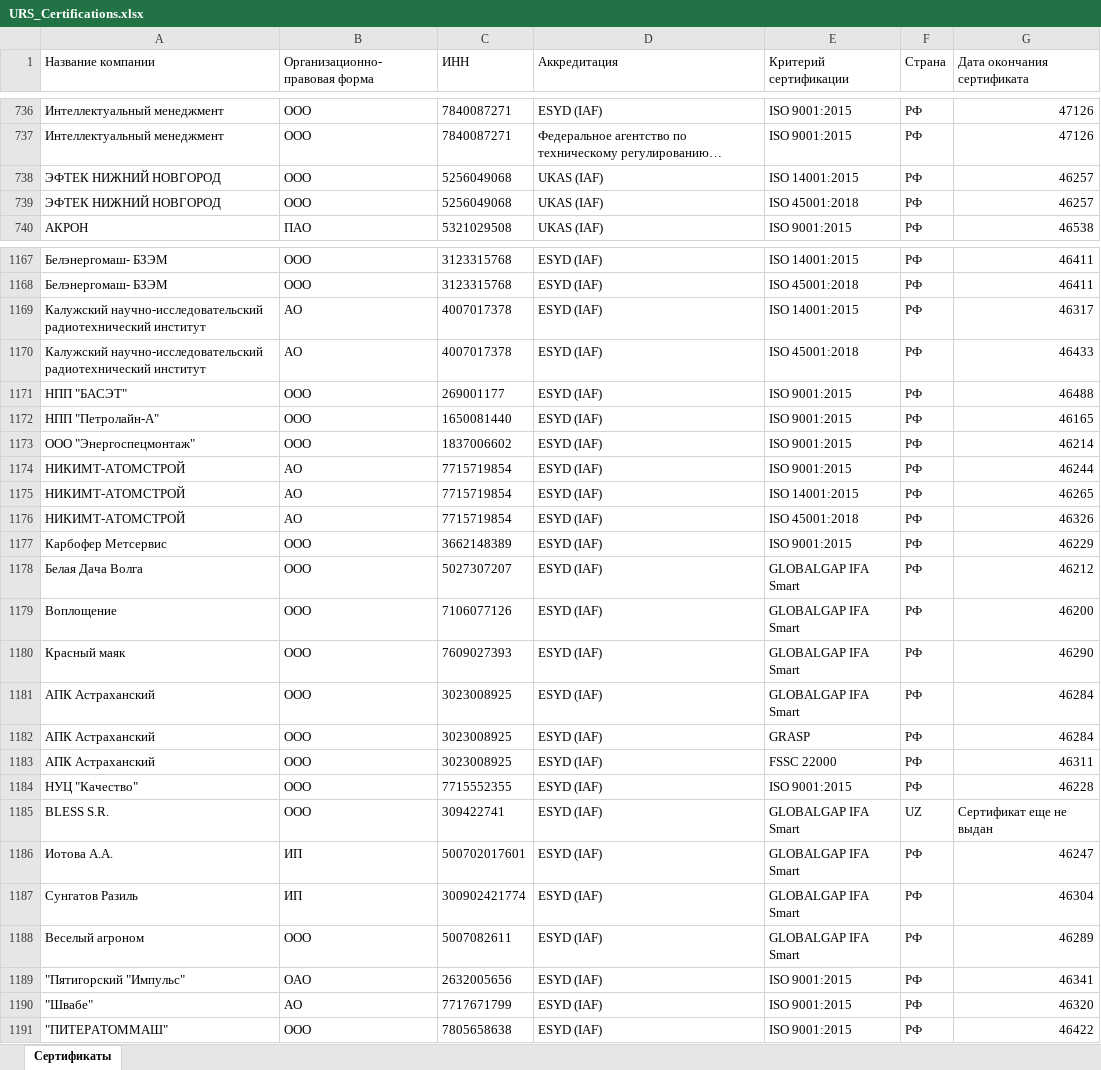
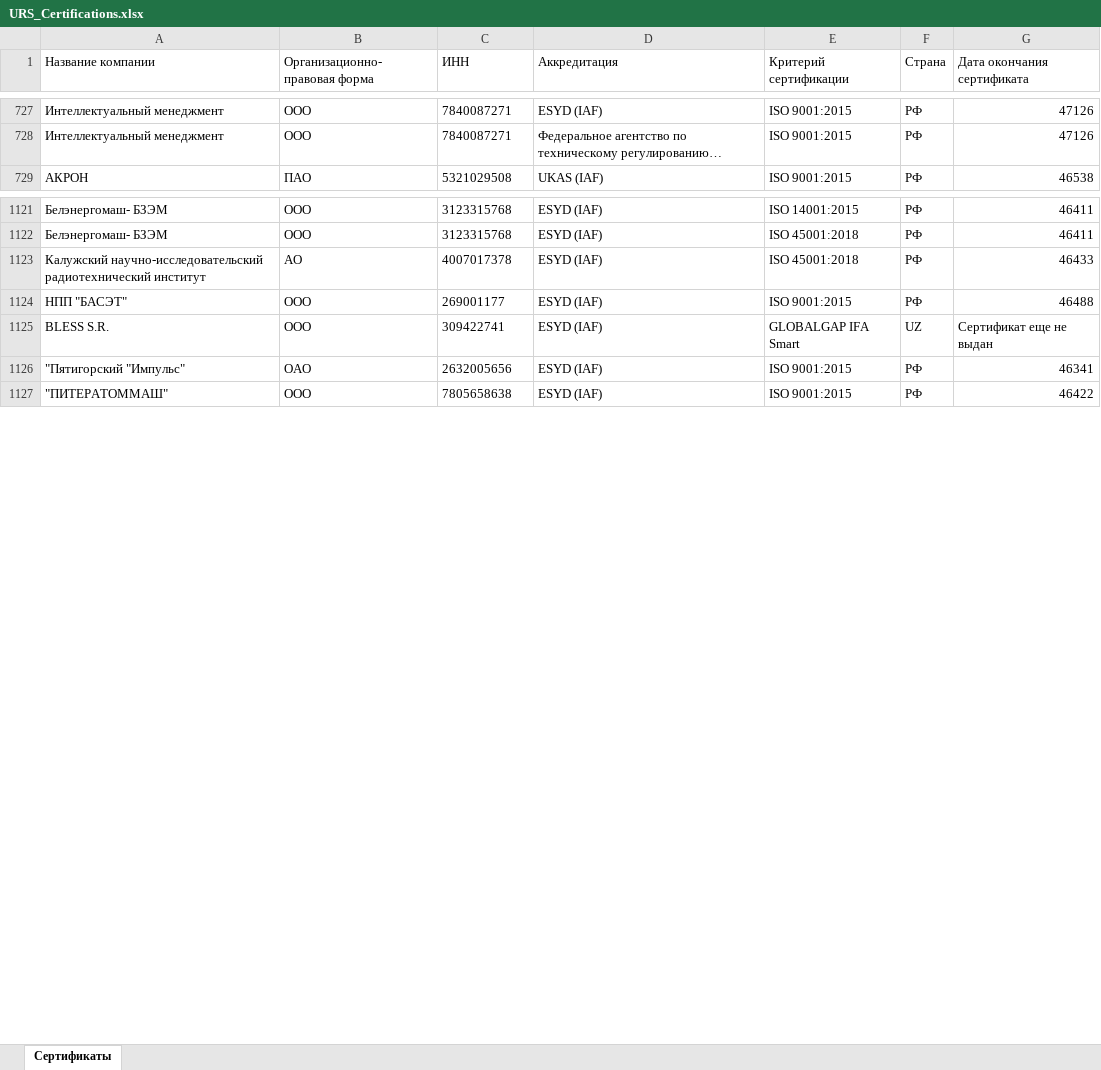
Before and after one commit to LegendaCR/Work, an Excel workbook: sites/URS/URS_Certifications/URS_Certifications.xlsx, sheet Сертификаты, drawn as a sheet; only a part is shown, gaps mark what is left out; long unchanged cells end in …; values as stored, in another font and other column widths than the file's, no borders; removed rows and columns are numbered as before the commit, all else as after; the diff covers the shown part only; the diff names each change by its address in the sheet, - before the commit and + after, or states it on an @@ line.

Commit message:
chore(tilda): обновление URS_Certifications.xlsx

```diff
--- a/sites/URS/URS_Certifications/URS_Certifications.xlsx (sheet Сертификаты)
+++ b/sites/URS/URS_Certifications/URS_Certifications.xlsx (sheet Сертификаты)
-row 738: ЭФТЕК НИЖНИЙ НОВГОРОД | ООО | 5256049068 | UKAS (IAF) | ISO 14001:2015 | РФ | 46257
-row 739: ЭФТЕК НИЖНИЙ НОВГОРОД | ООО | 5256049068 | UKAS (IAF) | ISO 45001:2018 | РФ | 46257
-row 1169: Калужский научно-исследовательский радиотехнический институт | АО | 4007017378 | ESYD (IAF) | ISO 14001:2015 | РФ | 46317
-row 1172: НПП "Петролайн-А" | ООО | 1650081440 | ESYD (IAF) | ISO 9001:2015 | РФ | 46165
-row 1173: ООО "Энергоспецмонтаж" | ООО | 1837006602 | ESYD (IAF) | ISO 9001:2015 | РФ | 46214
-row 1174: НИКИМТ-АТОМСТРОЙ | АО | 7715719854 | ESYD (IAF) | ISO 9001:2015 | РФ | 46244
-row 1175: НИКИМТ-АТОМСТРОЙ | АО | 7715719854 | ESYD (IAF) | ISO 14001:2015 | РФ | 46265
-row 1176: НИКИМТ-АТОМСТРОЙ | АО | 7715719854 | ESYD (IAF) | ISO 45001:2018 | РФ | 46326
-row 1177: Карбофер Метсервис | ООО | 3662148389 | ESYD (IAF) | ISO 9001:2015 | РФ | 46229
-row 1178: Белая Дача Волга | ООО | 5027307207 | ESYD (IAF) | GLOBALGAP IFA Smart | РФ | 46212
-row 1179: Воплощение | ООО | 7106077126 | ESYD (IAF) | GLOBALGAP IFA Smart | РФ | 46200
-row 1180: Красный маяк | ООО | 7609027393 | ESYD (IAF) | GLOBALGAP IFA Smart | РФ | 46290
-row 1181: АПК Астраханский | ООО | 3023008925 | ESYD (IAF) | GLOBALGAP IFA Smart | РФ | 46284
-row 1182: АПК Астраханский | ООО | 3023008925 | ESYD (IAF) | GRASP | РФ | 46284
-row 1183: АПК Астраханский | ООО | 3023008925 | ESYD (IAF) | FSSC 22000 | РФ | 46311
-row 1184: НУЦ "Качество" | ООО | 7715552355 | ESYD (IAF) | ISO 9001:2015 | РФ | 46228
-row 1186: Иотова А.А. | ИП | 500702017601 | ESYD (IAF) | GLOBALGAP IFA Smart | РФ | 46247
-row 1187: Сунгатов Разиль | ИП | 300902421774 | ESYD (IAF) | GLOBALGAP IFA Smart | РФ | 46304
-row 1188: Веселый агроном | ООО | 5007082611 | ESYD (IAF) | GLOBALGAP IFA Smart | РФ | 46289
-row 1190: "Швабе" | АО | 7717671799 | ESYD (IAF) | ISO 9001:2015 | РФ | 46320
```
Also changed, not shown: 2 added rows, 50 removed rows and 4 edited cells elsewhere in this sheet.
